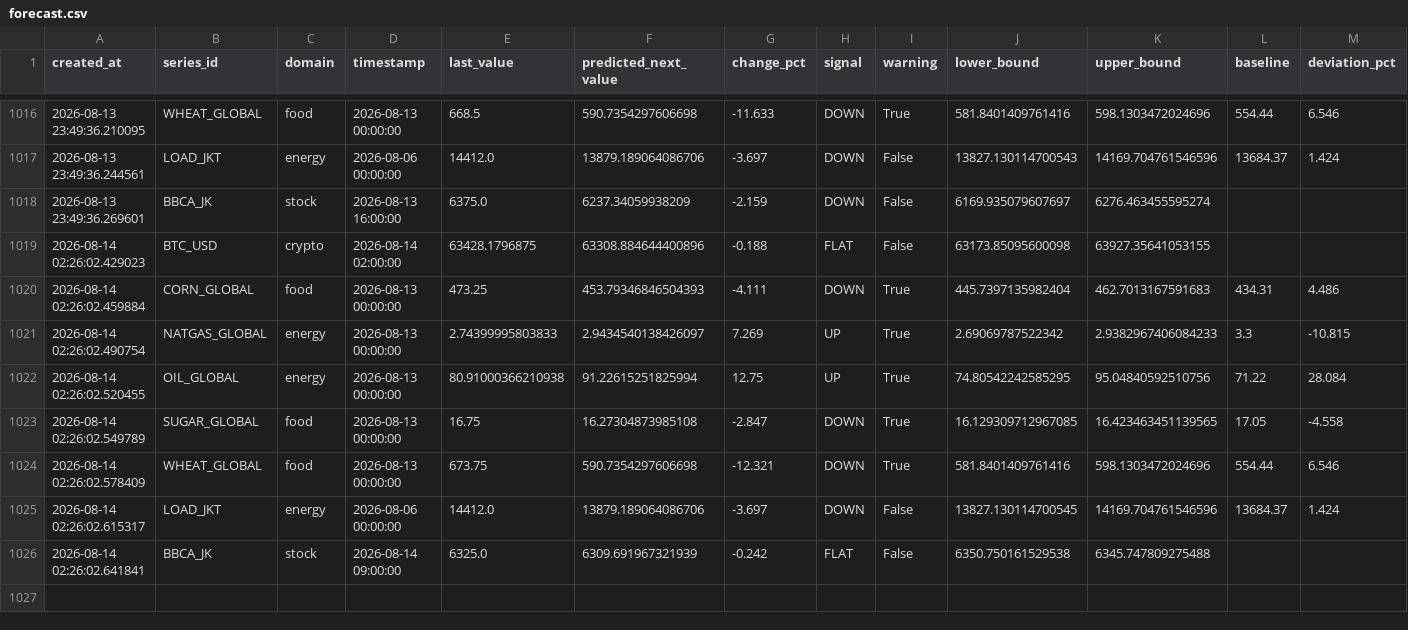
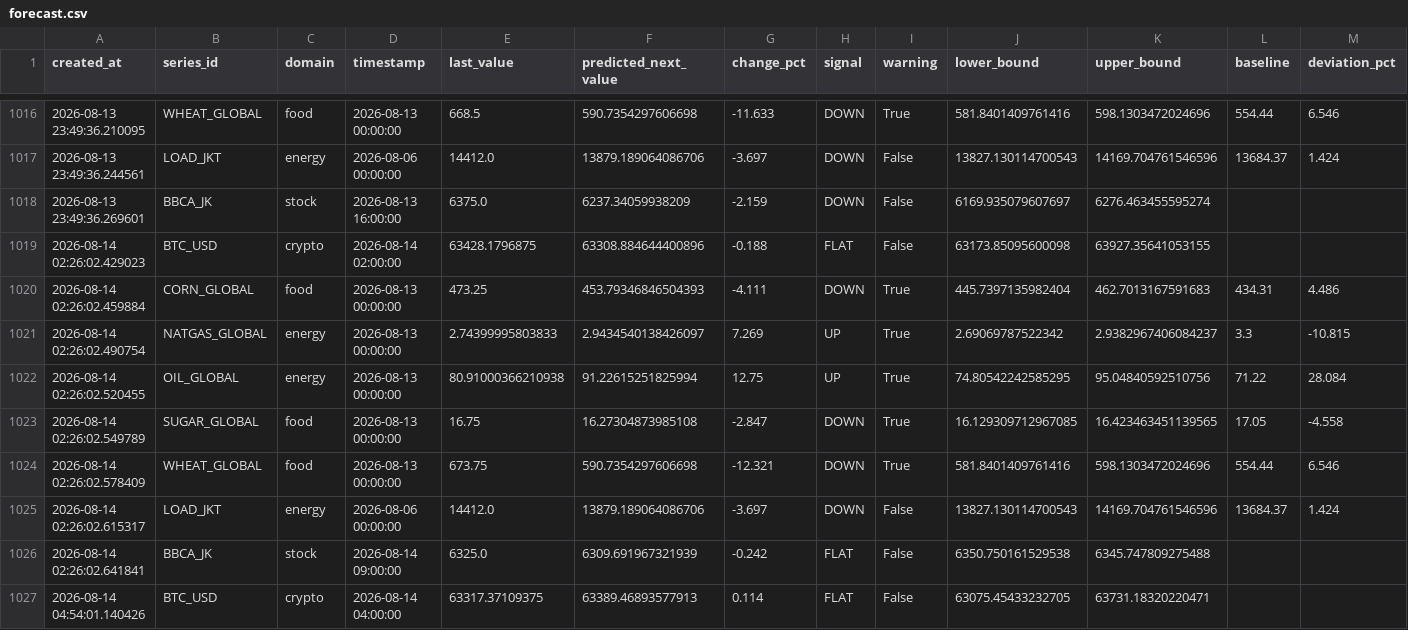
Before and after one commit to salimz-arch/tsf-market-analytics, a CSV file: data/forecasts/forecast.csv, drawn as a sheet; only a part is shown, gaps mark what is left out; the diff covers the shown part only.

```diff
--- a/data/forecasts/forecast.csv
+++ b/data/forecasts/forecast.csv
@@ -1020,3 +1020,3 @@ created_at,series_id,domain,timestamp,last_value,predicted_next_value,change_pct
 2026-08-14 02:26:02.459884,CORN_GLOBAL,food,2026-08-13 00:00:00,473.25,453.79346846504393,-4.111,DOWN,True,445.7397135982404,462.7013167591683,434.31,4.486
-2026-08-14 02:26:02.490754,NATGAS_GLOBAL,energy,2026-08-13 00:00:00,2.74399995803833,2.9434540138426097,7.269,UP,True,2.69069787522342,2.9382967406084233,3.3,-10.815
+2026-08-14 02:26:02.490754,NATGAS_GLOBAL,energy,2026-08-13 00:00:00,2.74399995803833,2.9434540138426097,7.269,UP,True,2.69069787522342,2.9382967406084237,3.3,-10.815
 2026-08-14 02:26:02.520455,OIL_GLOBAL,energy,2026-08-13 00:00:00,80.91000366210938,91.22615251825994,12.75,UP,True,74.80542242585295,95.04840592510756,71.22,28.084
@@ -1024,3 +1024,4 @@ created_at,series_id,domain,timestamp,last_value,predicted_next_value,change_pct
 2026-08-14 02:26:02.578409,WHEAT_GLOBAL,food,2026-08-13 00:00:00,673.75,590.7354297606698,-12.321,DOWN,True,581.8401409761416,598.1303472024696,554.44,6.546
-2026-08-14 02:26:02.615317,LOAD_JKT,energy,2026-08-06 00:00:00,14412.0,13879.189064086706,-3.697,DOWN,False,13827.130114700545,14169.704761546596,13684.37,1.424
+2026-08-14 02:26:02.615317,LOAD_JKT,energy,2026-08-06 00:00:00,14412.0,13879.189064086706,-3.697,DOWN,False,13827.130114700543,14169.704761546596,13684.37,1.424
 2026-08-14 02:26:02.641841,BBCA_JK,stock,2026-08-14 09:00:00,6325.0,6309.691967321939,-0.242,FLAT,False,6350.750161529538,6345.747809275488,,
+2026-08-14 04:54:01.140426,BTC_USD,crypto,2026-08-14 04:00:00,63317.37109375,63389.46893577913,0.114,FLAT,False,63075.45433232705,63731.18320220471,,
```
Also changed, not shown: 7 added rows and 1 edited cell elsewhere in this file, data/forecasts/conclusions.csv, data/forecasts/evaluation.csv, 30 other files.
